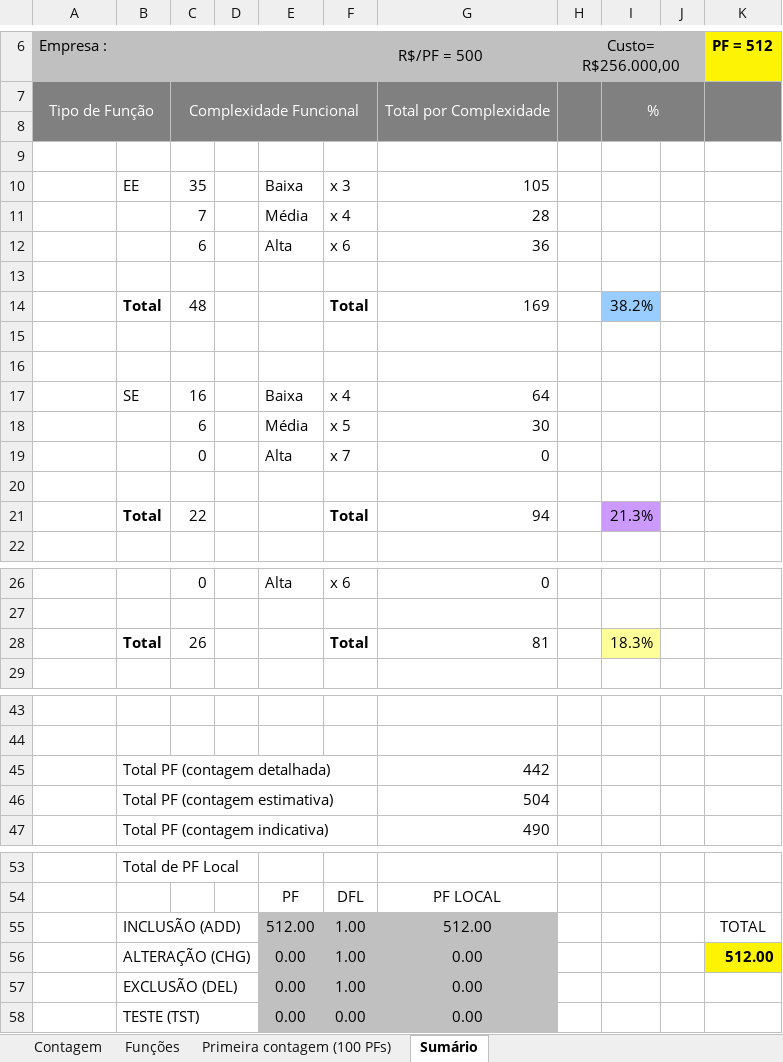
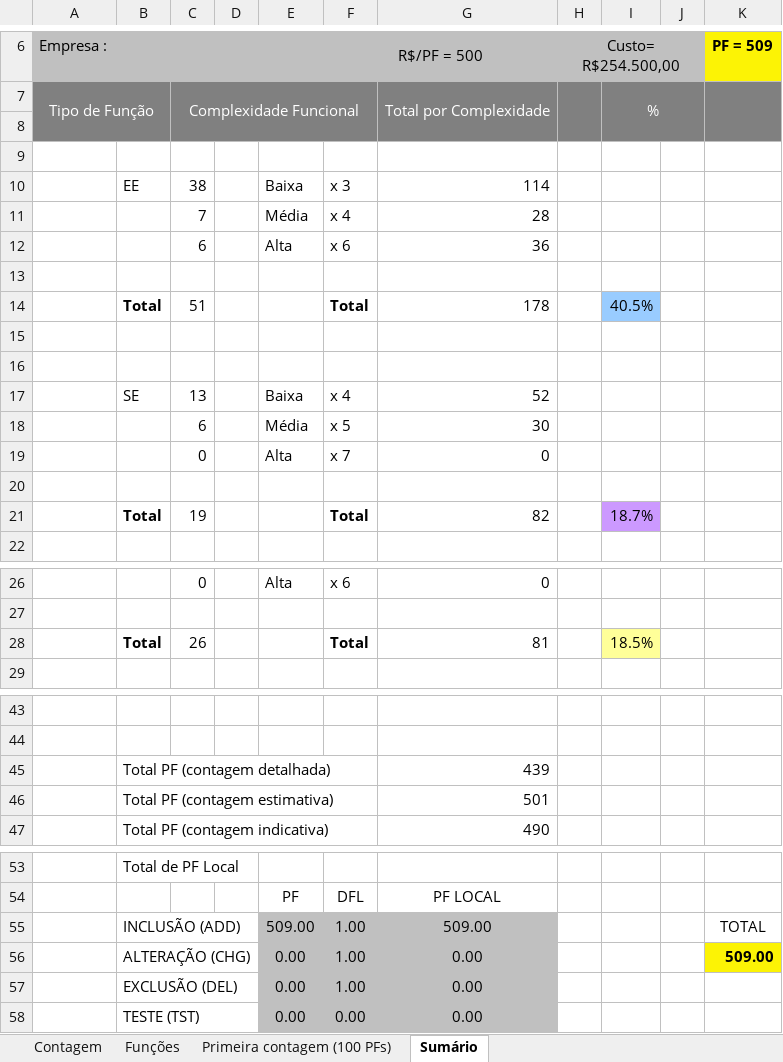
Before and after one commit to wjfjunior/ProjetoFinis, an Excel workbook: 2-Requisitos/2.5-Planilha_de_Contagem/Planilha de Contagem (APF).xlsx, sheet Sumário, drawn as a sheet; only a part is shown, gaps mark what is left out; values as stored, in another font and other column widths than the file's, no borders; charts and pictures not drawn; removed rows and columns are numbered as before the commit, all else as after; the diff covers the shown part only; the diff names each change by its address in the sheet, - before the commit and + after, or states it on an @@ line.

Commit message:
Sumário de entrega

```diff
--- a/2-Requisitos/2.5-Planilha_de_Contagem/Planilha de Contagem (APF).xlsx (sheet Sumário)
+++ b/2-Requisitos/2.5-Planilha_de_Contagem/Planilha de Contagem (APF).xlsx (sheet Sumário)
-H6: Custo= R$256.000,00
+H6: Custo= R$254.500,00
-K6: PF = 512
+K6: PF = 509
-C10: 35
+C10: 38
-G10: 105
+G10: 114
-row 14:  | Total | 48 |  |  | Total | 169 |  | 38.2%
+row 14:  | Total | 51 |  |  | Total | 178 |  | 40.5%
-C17: 16
+C17: 13
-G17: 64
+G17: 52
-row 21:  | Total | 22 |  |  | Total | 94 |  | 21.3%
+row 21:  | Total | 19 |  |  | Total | 82 |  | 18.7%
-I28: 18.3%
+I28: 18.5%
-G45: 442
+G45: 439
-G46: 504
+G46: 501
-E55: 512.00
+E55: 509.00
-G55: 512.00
+G55: 509.00
-K56 (PF = 509): 512.00
+K56 (PF = 509): 509.00
```
Also changed, not shown: 1 edited cell elsewhere in this sheet, sheet Primeira contagem (100 PFs), sheet Funções, sheet Contagem, formulas that keep their value, hidden cells, charts or pictures, 14 other files.
